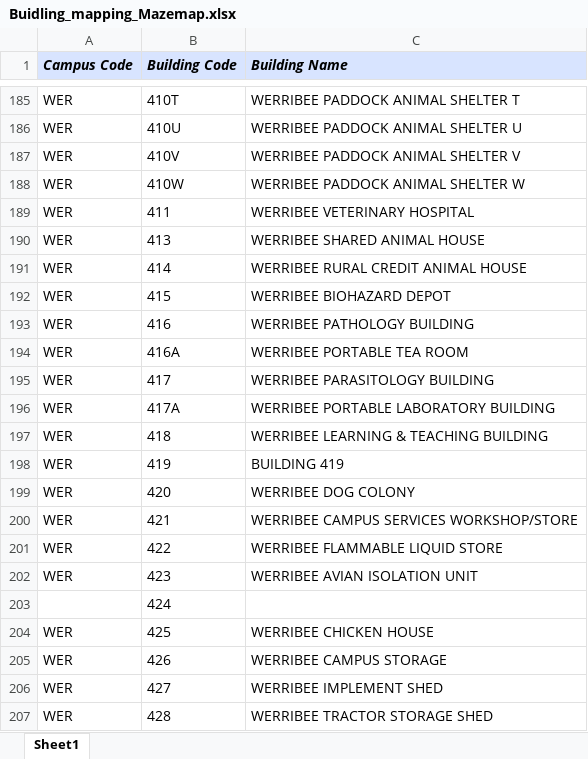
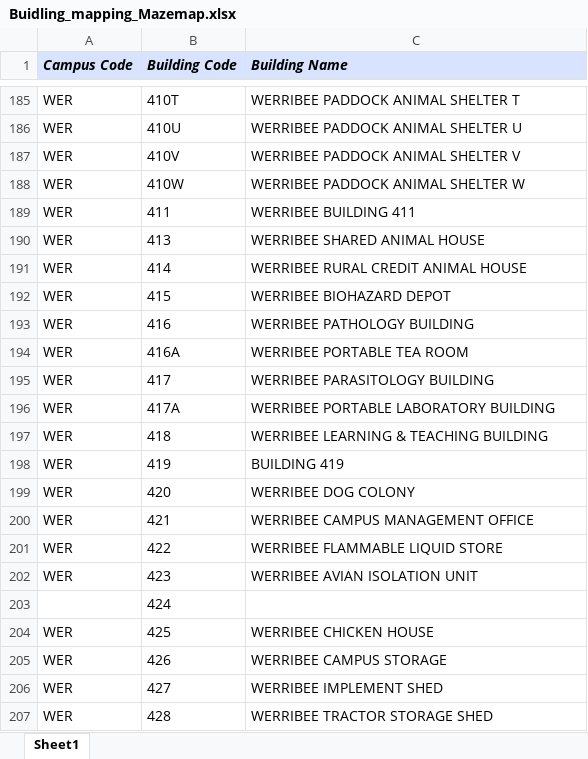
Before and after one commit to is0xjh25/hyperlink-pasting, an Excel workbook: Buidling_mapping_Mazemap.xlsx, sheet Sheet1, drawn as a sheet; only a part is shown, gaps mark what is left out; values as stored, in another font and other column widths than the file's, no borders; the diff names each change by its address in the sheet, - before the commit and + after, or states it on an @@ line.

Commit message:
Update mapping name file

```diff
--- a/Buidling_mapping_Mazemap.xlsx (sheet Sheet1)
+++ b/Buidling_mapping_Mazemap.xlsx (sheet Sheet1)
-C189 (Building Name): WERRIBEE VETERINARY HOSPITAL
+C189 (Building Name): WERRIBEE BUILDING 411
-C200 (Building Name): WERRIBEE CAMPUS SERVICES WORKSHOP/STORE
+C200 (Building Name): WERRIBEE CAMPUS MANAGEMENT OFFICE
```
